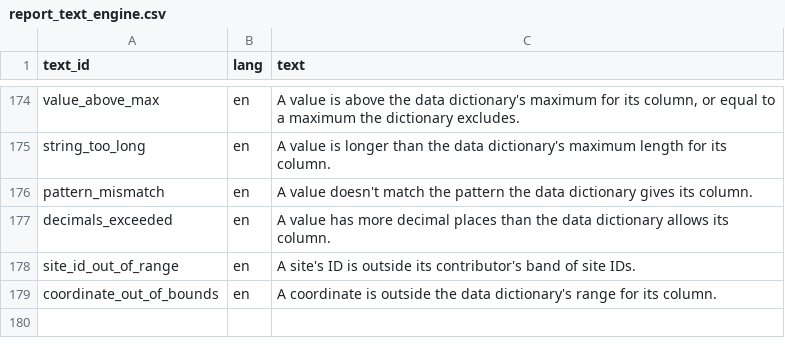
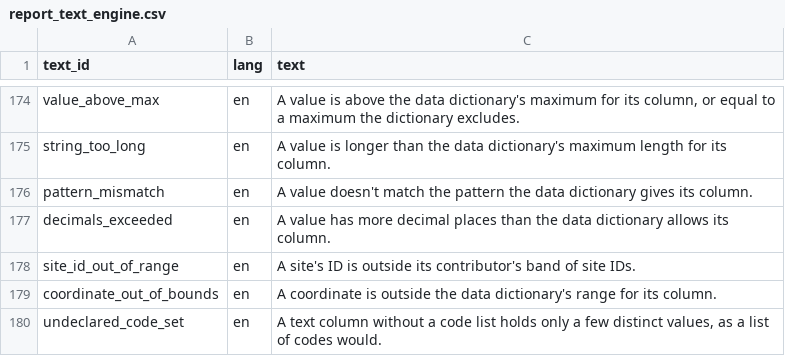
Before and after one commit to blaiseratcliffe/groundplotqc, a CSV file: inst/extdata/text/report_text_engine.csv, drawn as a sheet; only a part is shown, gaps mark what is left out.

```diff
--- a/inst/extdata/text/report_text_engine.csv
+++ b/inst/extdata/text/report_text_engine.csv
@@ -179 +179,2 @@
 "coordinate_out_of_bounds","en","A coordinate is outside the data dictionary's range for its column."
+"undeclared_code_set","en","A text column without a code list holds only a few distinct values, as a list of codes would."
```
Also changed, not shown: data-raw/magp/rules_settings.csv, inst/extdata/magp/rules_settings.csv, 21 other files.
